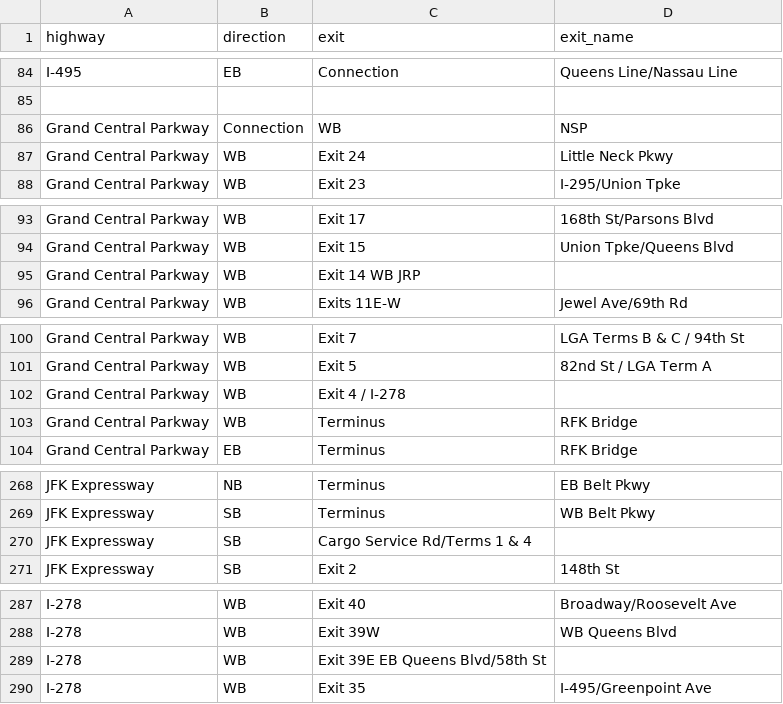
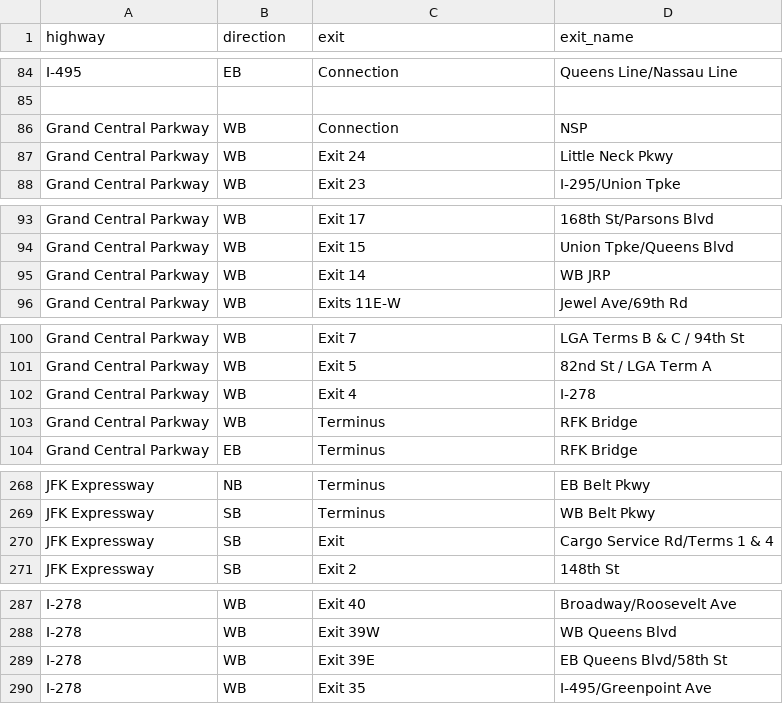
Before and after one commit to mjnewman1992-droid/NYC-Road-Weather-Risk-Dashboard, a CSV file: data/nyc_highway_exits.csv, drawn as a sheet; only a part is shown, gaps mark what is left out; the diff covers the shown part only.

Commit message:
Clean NYC highway exit inventory

```diff
--- a/data/nyc_highway_exits.csv
+++ b/data/nyc_highway_exits.csv
@@ -85,3 +85,3 @@ I-495, EB, Connection, Queens Line/Nassau Line
 
-Grand Central Parkway, Connection, WB, NSP
+Grand Central Parkway, WB, Connection, NSP
 Grand Central Parkway, WB, Exit 24, Little Neck Pkwy
@@ -94,3 +94,3 @@ Grand Central Parkway, WB, Exit 17, 168th St/Parsons Blvd
 Grand Central Parkway, WB, Exit 15, Union Tpke/Queens Blvd
-Grand Central Parkway, WB, Exit 14 WB JRP
+Grand Central Parkway, WB, Exit 14, WB JRP
 Grand Central Parkway, WB, Exits 11E-W, Jewel Ave/69th Rd
@@ -101,3 +101,3 @@ Grand Central Parkway, WB, Exit 7, LGA Terms B & C / 94th St
 Grand Central Parkway, WB, Exit 5, 82nd St / LGA Term A
-Grand Central Parkway, WB, Exit 4 / I-278
+Grand Central Parkway, WB, Exit 4, I-278
 Grand Central Parkway, WB, Terminus, RFK Bridge
@@ -269,3 +269,3 @@ JFK Expressway, NB, Terminus, EB Belt Pkwy
 JFK Expressway, SB, Terminus, WB Belt Pkwy
-JFK Expressway, SB, Cargo Service Rd/Terms 1 & 4
+JFK Expressway, SB, Exit, Cargo Service Rd/Terms 1 & 4
 JFK Expressway, SB, Exit 2, 148th St
@@ -288,3 +288,3 @@ I-278, WB, Exit 40, Broadway/Roosevelt Ave
 I-278, WB, Exit 39W, WB Queens Blvd
-I-278, WB, Exit 39E EB Queens Blvd/58th St
+I-278, WB, Exit 39E, EB Queens Blvd/58th St
 I-278, WB, Exit 35, I-495/Greenpoint Ave
```
Also changed, not shown: 22 edited cells elsewhere in this file.
